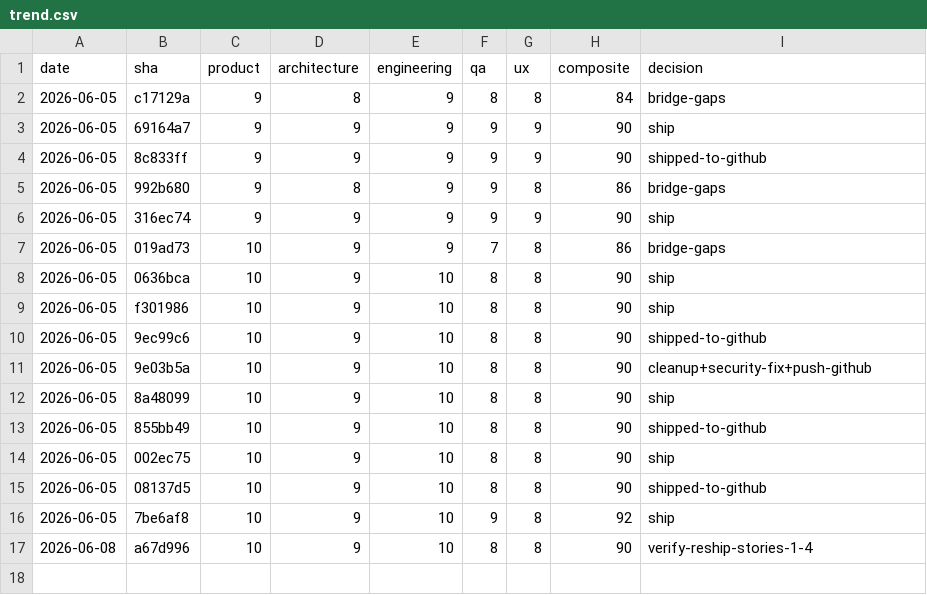
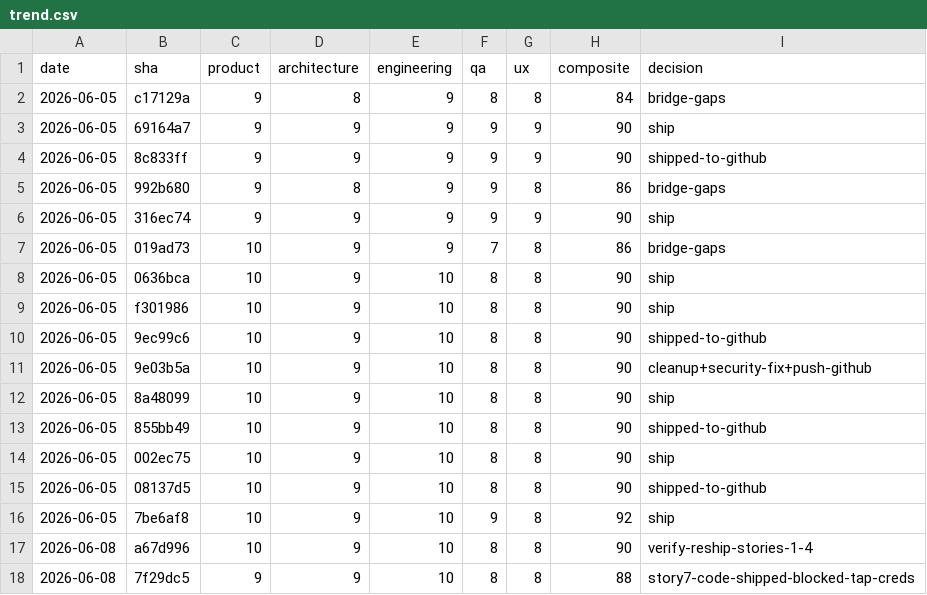
Before and after one commit to abdullahsumayli/cross-border-closing-agent, a CSV file: docs/qa-scores/trend.csv, drawn as a sheet.

```diff
--- a/docs/qa-scores/trend.csv
+++ b/docs/qa-scores/trend.csv
@@ -17 +17,2 @@ date,sha,product,architecture,engineering,qa,ux,composite,decision
 2026-06-08,a67d996,10,9,10,8,8,90,verify-reship-stories-1-4
+2026-06-08,7f29dc5,9,9,10,8,8,88,story7-code-shipped-blocked-tap-creds
```
Also changed, not shown: 9 other files.
